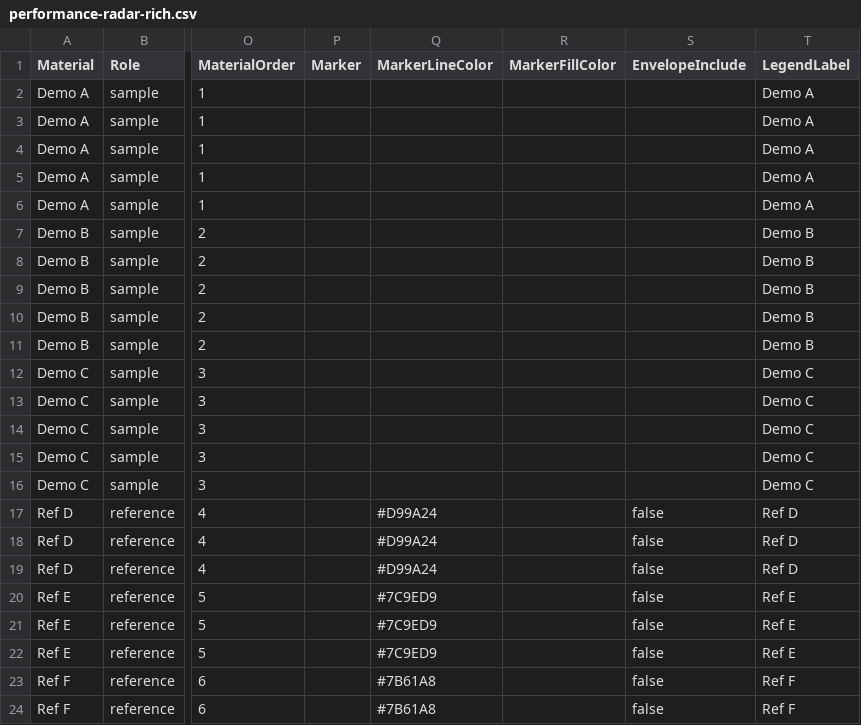
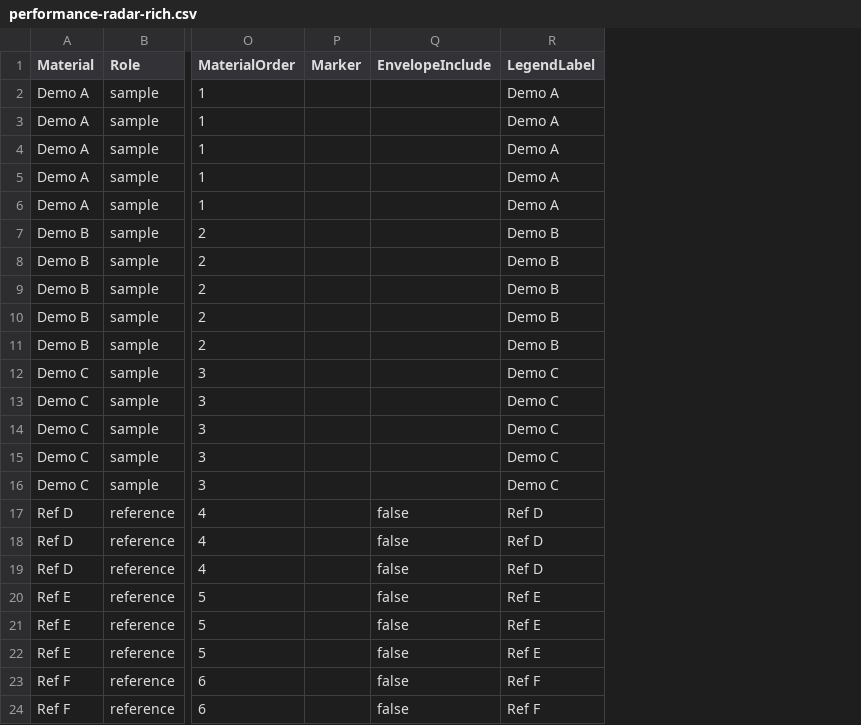
Before and after one commit to tunghsutian-creator/Science-Plot, a CSV file: docs/assets/showcase/v2/performance/performance-radar-rich.csv, drawn as a sheet; only a part is shown, gaps mark what is left out; the diff names each change by its address in the sheet, - before the commit and + after, or states it on an @@ line.

```diff
--- a/docs/assets/showcase/v2/performance/performance-radar-rich.csv
+++ b/docs/assets/showcase/v2/performance/performance-radar-rich.csv
-column Q (MarkerLineColor), rows 17-24: #D99A24 | #D99A24 | #D99A24 | #7C9ED9 | #7C9ED9 | #7C9ED9 | #7B61A8 | #7B61A8
-column R (MarkerFillColor), empty
```
Also changed, not shown: docs/assets/showcase/v2/performance/performance-scatter-rich.csv, 27 other files.
